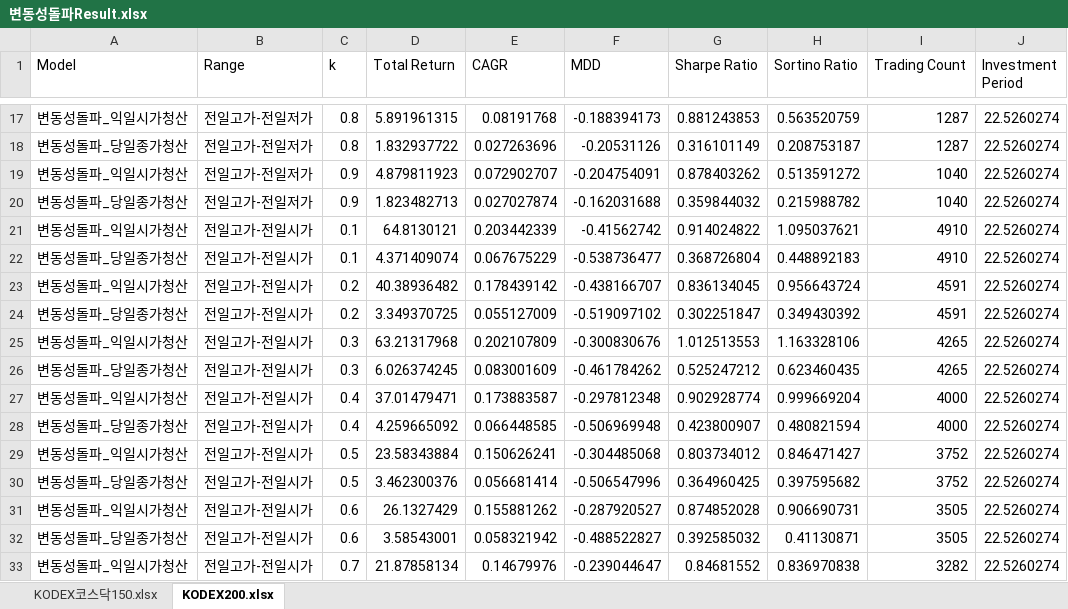
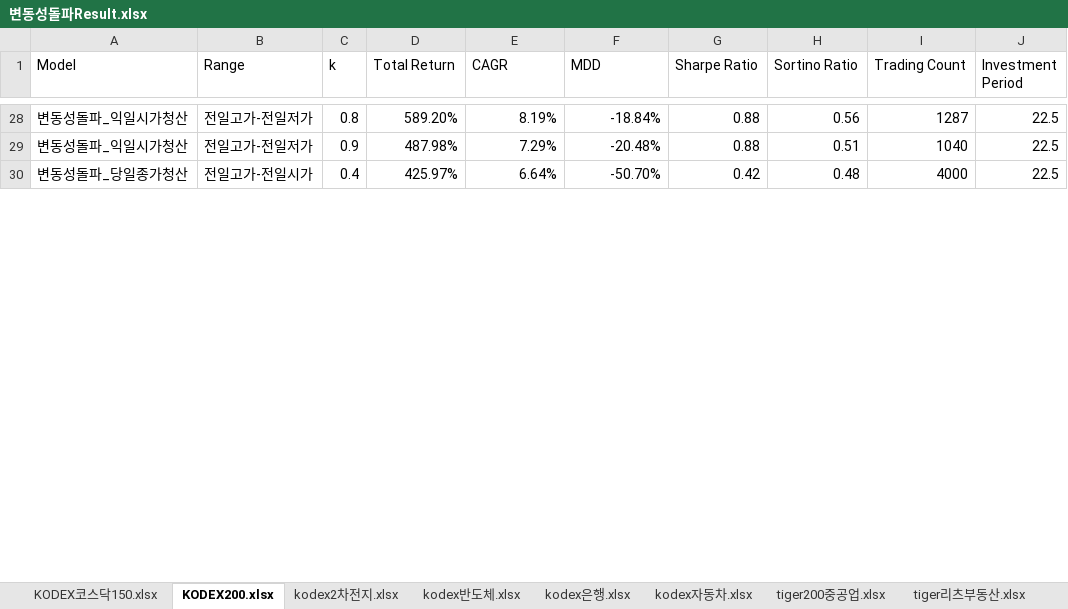
Before and after one commit to zalankr/git_folder, an Excel workbook: 변동성돌파Result.xlsx, sheet KODEX200.xlsx, drawn as a sheet; only a part is shown, gaps mark what is left out; values as stored, in another font and other column widths than the file's, no cell formats; removed rows and columns are numbered as before the commit, all else as after; the diff covers the shown part only; the diff names each change by its address in the sheet, - before the commit and + after, or states it on an @@ line.

```diff
--- a/변동성돌파Result.xlsx (sheet KODEX200.xlsx)
+++ b/변동성돌파Result.xlsx (sheet KODEX200.xlsx)
+sheet tab: kodex2차전지.xlsx
+sheet tab: kodex반도체.xlsx
+sheet tab: kodex은행.xlsx
+sheet tab: kodex자동차.xlsx
+sheet tab: tiger200중공업.xlsx
+sheet tab: tiger리츠부동산.xlsx
-D28 (Total Return): 5.891961315
+D28 (Total Return): 589.20%
-E28 (CAGR): 0.08191768
+E28 (CAGR): 8.19%
-F28 (MDD): -0.188394173
+F28 (MDD): -18.84%
-G28 (Sharpe Ratio): 0.881243853
+G28 (Sharpe Ratio): 0.88
-H28 (Sortino Ratio): 0.563520759
+H28 (Sortino Ratio): 0.56
-J28 (Investment Period): 22.5260274
+J28 (Investment Period): 22.5
-row 18: 변동성돌파_당일종가청산 | 전일고가-전일저가 | 0.8 | 1.832937722 | 0.027263696 | -0.20531126 | 0.316101149 | 0.208753187 | 1287 | 22.5260274
-D29 (Total Return): 4.879811923
+D29 (Total Return): 487.98%
-E29 (CAGR): 0.072902707
+E29 (CAGR): 7.29%
-F29 (MDD): -0.204754091
+F29 (MDD): -20.48%
-G29 (Sharpe Ratio): 0.878403262
+G29 (Sharpe Ratio): 0.88
-H29 (Sortino Ratio): 0.513591272
+H29 (Sortino Ratio): 0.51
-J29 (Investment Period): 22.5260274
+J29 (Investment Period): 22.5
-row 20: 변동성돌파_당일종가청산 | 전일고가-전일저가 | 0.9 | 1.823482713 | 0.027027874 | -0.162031688 | 0.359844032 | 0.215988782 | 1040 | 22.5260274
-row 21: 변동성돌파_익일시가청산 | 전일고가-전일시가 | 0.1 | 64.8130121 | 0.203442339 | -0.41562742 | 0.914024822 | 1.095037621 | 4910 | 22.5260274
-row 22: 변동성돌파_당일종가청산 | 전일고가-전일시가 | 0.1 | 4.371409074 | 0.067675229 | -0.538736477 | 0.368726804 | 0.448892183 | 4910 | 22.5260274
-row 23: 변동성돌파_익일시가청산 | 전일고가-전일시가 | 0.2 | 40.38936482 | 0.178439142 | -0.438166707 | 0.836134045 | 0.956643724 | 4591 | 22.5260274
-row 24: 변동성돌파_당일종가청산 | 전일고가-전일시가 | 0.2 | 3.349370725 | 0.055127009 | -0.519097102 | 0.302251847 | 0.349430392 | 4591 | 22.5260274
-row 25: 변동성돌파_익일시가청산 | 전일고가-전일시가 | 0.3 | 63.21317968 | 0.202107809 | -0.300830676 | 1.012513553 | 1.163328106 | 4265 | 22.5260274
-row 26: 변동성돌파_당일종가청산 | 전일고가-전일시가 | 0.3 | 6.026374245 | 0.083001609 | -0.461784262 | 0.525247212 | 0.623460435 | 4265 | 22.5260274
-row 27: 변동성돌파_익일시가청산 | 전일고가-전일시가 | 0.4 | 37.01479471 | 0.173883587 | -0.297812348 | 0.902928774 | 0.999669204 | 4000 | 22.5260274
-D30 (Total Return): 4.259665092
+D30 (Total Return): 425.97%
-E30 (CAGR): 0.066448585
+E30 (CAGR): 6.64%
-F30 (MDD): -0.506969948
+F30 (MDD): -50.70%
-G30 (Sharpe Ratio): 0.423800907
+G30 (Sharpe Ratio): 0.42
-H30 (Sortino Ratio): 0.480821594
+H30 (Sortino Ratio): 0.48
-J30 (Investment Period): 22.5260274
+J30 (Investment Period): 22.5
-row 29: 변동성돌파_익일시가청산 | 전일고가-전일시가 | 0.5 | 23.58343884 | 0.150626241 | -0.304485068 | 0.803734012 | 0.846471427 | 3752 | 22.5260274
-row 30: 변동성돌파_당일종가청산 | 전일고가-전일시가 | 0.5 | 3.462300376 | 0.056681414 | -0.506547996 | 0.364960425 | 0.397595682 | 3752 | 22.5260274
-row 31: 변동성돌파_익일시가청산 | 전일고가-전일시가 | 0.6 | 26.1327429 | 0.155881262 | -0.287920527 | 0.874852028 | 0.906690731 | 3505 | 22.5260274
-row 32: 변동성돌파_당일종가청산 | 전일고가-전일시가 | 0.6 | 3.58543001 | 0.058321942 | -0.488522827 | 0.392585032 | 0.41130871 | 3505 | 22.5260274
-row 33: 변동성돌파_익일시가청산 | 전일고가-전일시가 | 0.7 | 21.87858134 | 0.14679976 | -0.239044647 | 0.84681552 | 0.836970838 | 3282 | 22.5260274
```
Also changed, not shown: 36 added rows, 22 removed rows and 96 edited cells elsewhere in this sheet, sheet KODEX코스닥150.xlsx, other sheet tabs, cell formats, 3 other files.
